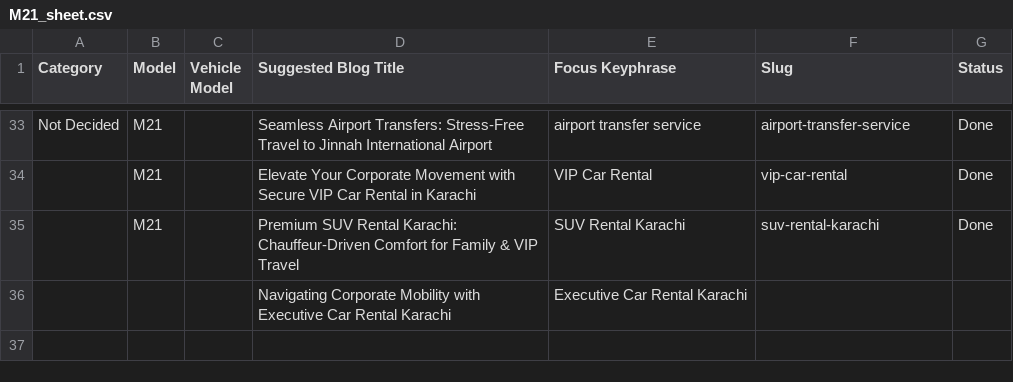
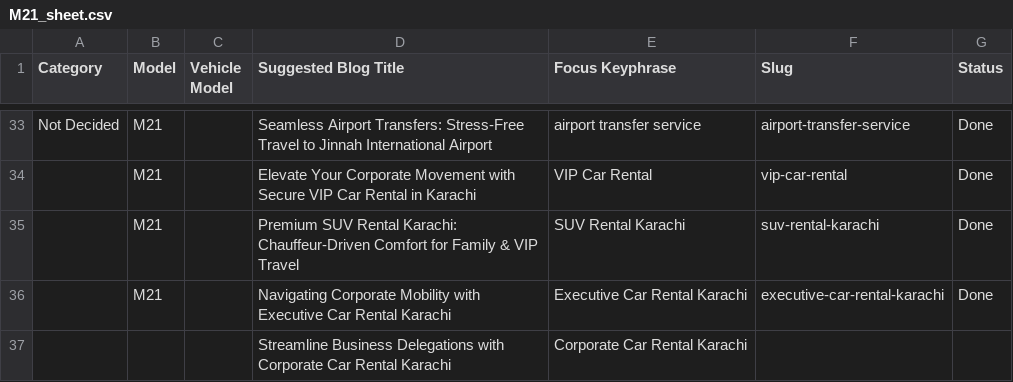
Before and after one commit to moizmubassir/M21_Rent-a-carinkarachi, a CSV file: M21_sheet.csv, drawn as a sheet; only a part is shown, gaps mark what is left out.

Commit message:
Sync Google Sheet data

```diff
--- a/M21_sheet.csv
+++ b/M21_sheet.csv
@@ -35,2 +35,3 @@ Not Decided,M21,,Seamless Airport Transfers: Stress-Free Travel to Jinnah Intern
 ,M21,,Premium SUV Rental Karachi: Chauffeur-Driven Comfort for Family & VIP Travel,SUV Rental Karachi,suv-rental-karachi,Done
-,,,Navigating Corporate Mobility with Executive Car Rental Karachi,Executive Car Rental Karachi,,
+,M21,,Navigating Corporate Mobility with Executive Car Rental Karachi,Executive Car Rental Karachi,executive-car-rental-karachi,Done
+,,,Streamline Business Delegations with Corporate Car Rental Karachi,Corporate Car Rental Karachi,,
```
